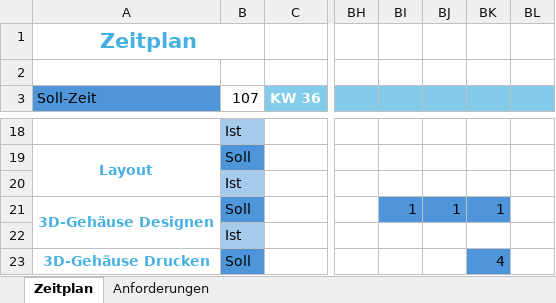
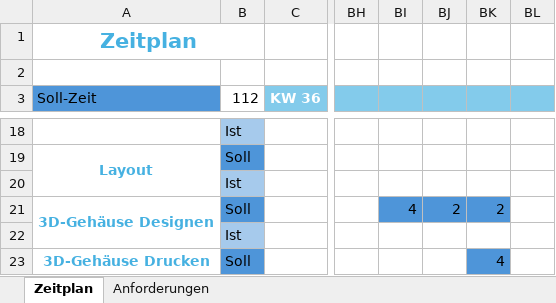
Before and after one commit to norahueppi/Marvin, an Excel workbook: documentation/Marvin_AudioAnlage_Anforderungen_NoraHueppi_20240917.xlsx, sheet Zeitplan, drawn as a sheet; only a part is shown, gaps mark what is left out; values as stored, in another font and other column widths than the file's, no borders; the diff names each change by its address in the sheet, - before the commit and + after, or states it on an @@ line.

Commit message:
changed houers by 3D-Gehäuse zeichnen

```diff
--- a/documentation/Marvin_AudioAnlage_Anforderungen_NoraHueppi_20240917.xlsx (sheet Zeitplan)
+++ b/documentation/Marvin_AudioAnlage_Anforderungen_NoraHueppi_20240917.xlsx (sheet Zeitplan)
-B3: 107
+B3: 112
-BI21: 1
+BI21: 4
-BJ21: 1
+BJ21: 2
-BK21: 1
+BK21: 2
```
